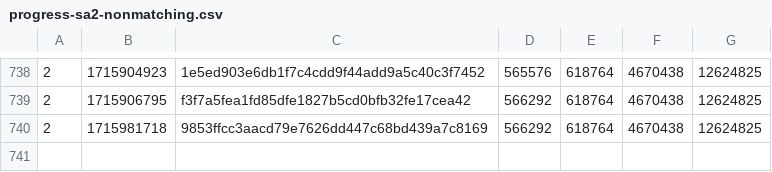
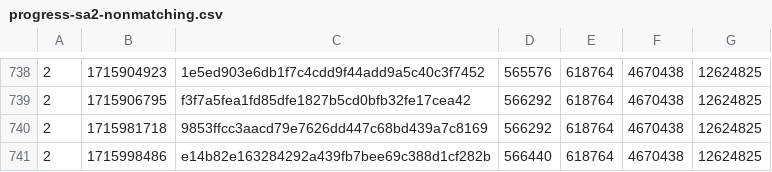
Before and after one commit to SAT-R/sa2, a CSV file: reports/progress-sa2-nonmatching.csv, drawn as a sheet; only a part is shown, gaps mark what is left out; the diff names each change by its address in the sheet, - before the commit and + after, or states it on an @@ line.

```diff
--- a/reports/progress-sa2-nonmatching.csv
+++ b/reports/progress-sa2-nonmatching.csv
+row 741: 2 | 1715998486 | e14b82e163284292a439fb7bee69c388d1cf282b | 566440 | 618764 | 4670438 | 12624825
```
Also changed, not shown: reports/progress-sa2-matching.csv, 1 other file.
